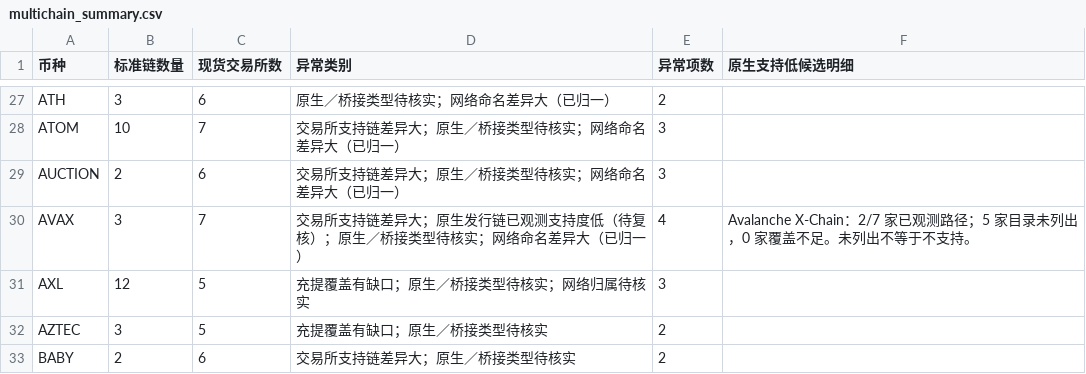
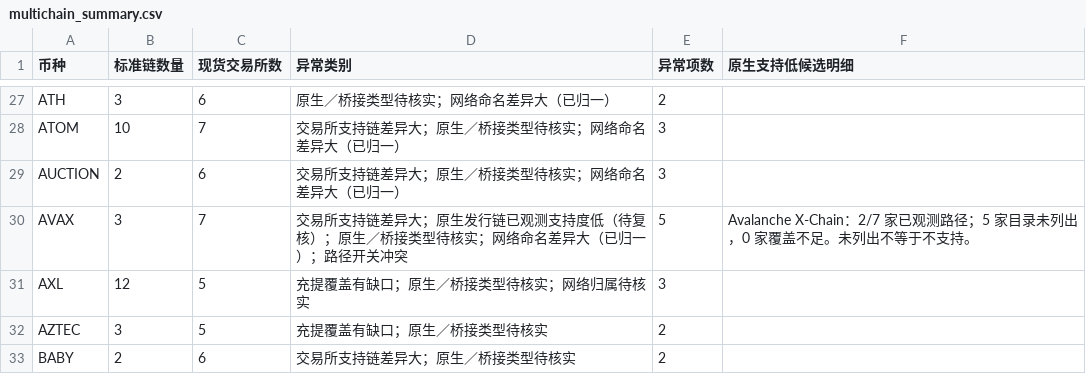
Before and after one commit to mizunoeth-me/tfund_risk_score_dashborad, a CSV file: data/multichain_summary.csv, drawn as a sheet; only a part is shown, gaps mark what is left out.

```diff
--- a/data/multichain_summary.csv
+++ b/data/multichain_summary.csv
@@ -29,3 +29,3 @@ ATOM,10,7,交易所支持链差异大；原生／桥接类型待核实；网络
 AUCTION,2,6,交易所支持链差异大；原生／桥接类型待核实；网络命名差异大（已归一）,3,
-AVAX,3,7,交易所支持链差异大；原生发行链已观测支持度低（待复核）；原生／桥接类型待核实；网络命名差异大（已归一）,4,Avalanche X-Chain：2/7 家已观测路径；5 家目录未列出，0 家覆盖不足。未列出不等于不支持。
+AVAX,3,7,交易所支持链差异大；原生发行链已观测支持度低（待复核）；原生／桥接类型待核实；网络命名差异大（已归一）；路径开关冲突,5,Avalanche X-Chain：2/7 家已观测路径；5 家目录未列出，0 家覆盖不足。未列出不等于不支持。
 AXL,12,5,充提覆盖有缺口；原生／桥接类型待核实；网络归属待核实,3,
```
Also changed, not shown: data/asset_data_gaps.csv, data/multichain_anomalies.csv, 4 other files.
